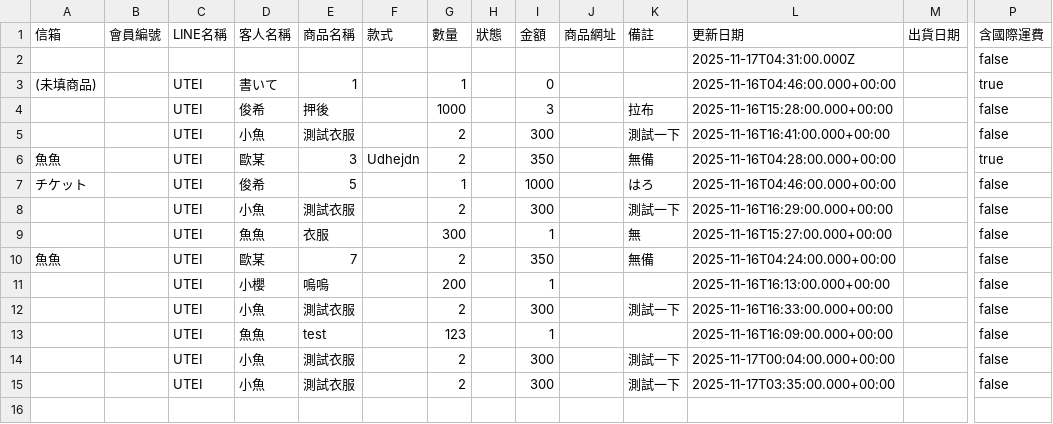
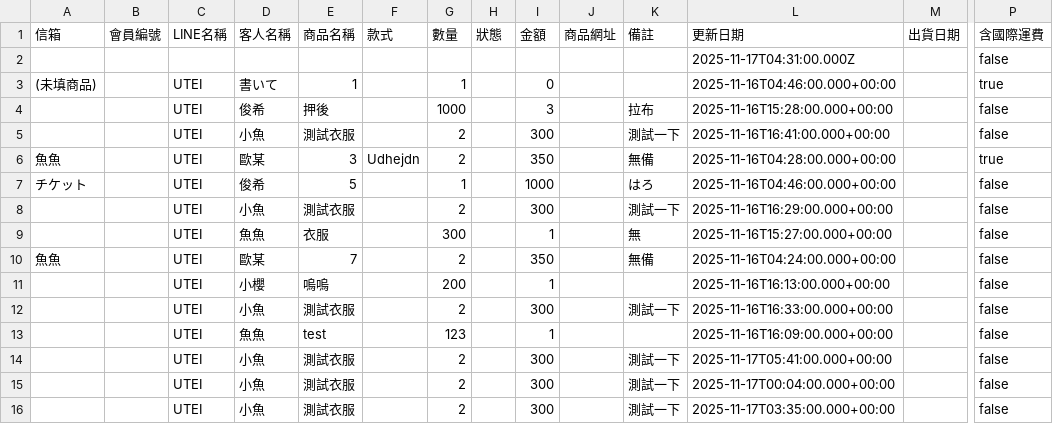
Before and after one commit to ri4re/ri4re-fish-notion-data, a CSV file: fishorder.csv, drawn as a sheet; only a part is shown, gaps mark what is left out; rows hold the shown columns only; the diff names each change by its address in the sheet, - before the commit and + after, or states it on an @@ line.

```diff
--- a/fishorder.csv
+++ b/fishorder.csv
+row 14:  |  | UTEI | 小魚 | 測試衣服 |  | 2 |  | 300 |  | 測試一下 | 2025-11-17T05:41:00.000+00:00 |  | false
```
